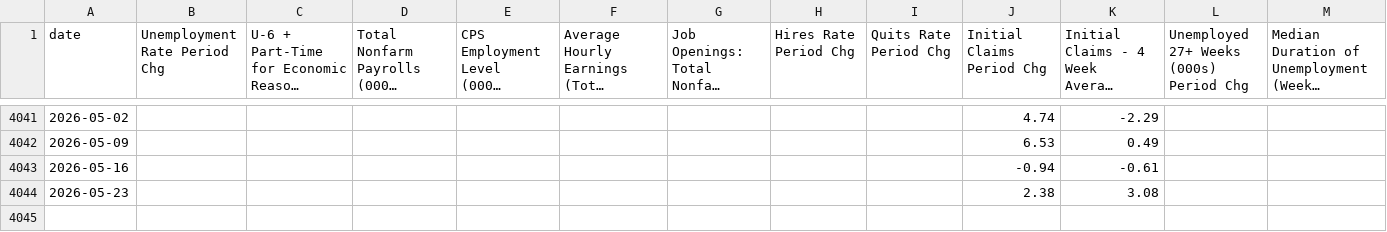
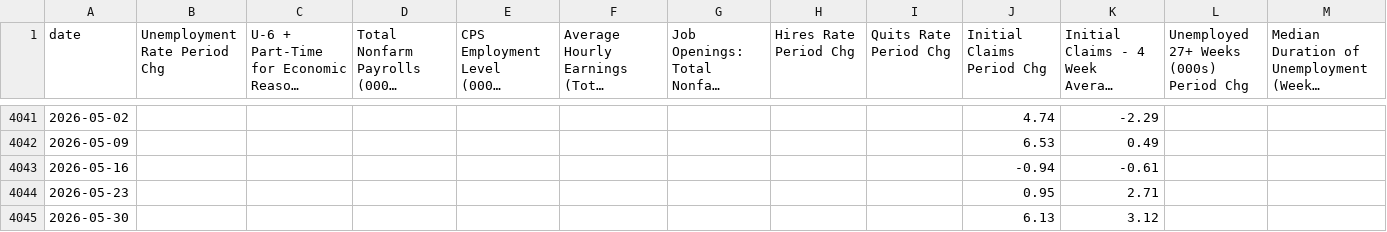
Before and after one commit to mikesimonsen/econ-data, a CSV file: sheets_data_calcs/period/labor-headlines.csv, drawn as a sheet; only a part is shown, gaps mark what is left out; long unchanged cells end in …; the diff names each change by its address in the sheet, - before the commit and + after, or states it on an @@ line.

```diff
--- a/sheets_data_calcs/period/labor-headlines.csv
+++ b/sheets_data_calcs/period/labor-headlines.csv
-J4044 (Initial Claims Period Chg): 2.38
+J4044 (Initial Claims Period Chg): 0.95
-K4044: 3.08
+K4044: 2.71
+row 4045: 2026-05-30 |  |  |  |  |  |  |  |  | 6.13 | 3.12
```
Also changed, not shown: sheets_data/labor-detail.csv, sheets_data/labor-headlines.csv, 23 other files.
